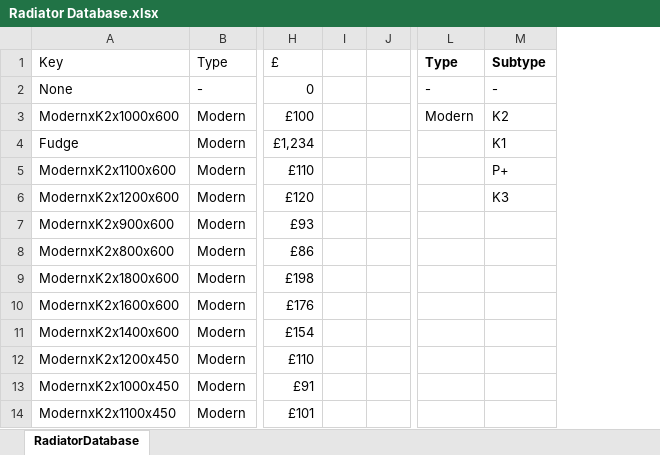
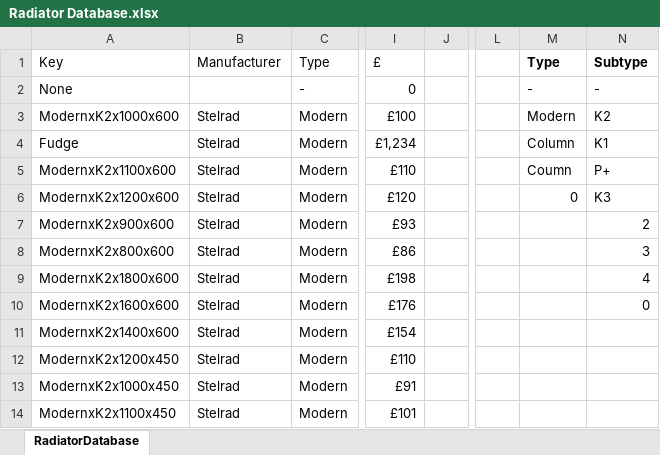
Before and after one commit to PhilipTB/radiators2, an Excel workbook: Radiator Database.xlsx, sheet RadiatorDatabase, drawn as a sheet; only a part is shown, gaps mark what is left out; values as stored, in another font and other column widths than the file's, no borders; table styles not drawn; removed rows and columns are numbered as before the commit, all else as after; the diff covers the shown part only; the diff names each change by its address in the sheet, - before the commit and + after, or states it on an @@ line.

```diff
--- a/Radiator Database.xlsx (sheet RadiatorDatabase)
+++ b/Radiator Database.xlsx (sheet RadiatorDatabase)
+column B (Manufacturer), rows 3-14: all Stelrad
-column I, empty
+column L, empty
-M4 (Type): (empty)
+M4 (Type): Column
-M5 (Type): (empty)
+M5 (Type): Coumn
-M6 (Type): (empty)
+M6 (Type): 0
-N7 (Subtype): (empty)
+N7 (Subtype): 2
-N8 (Subtype): (empty)
+N8 (Subtype): 3
-N9 (Subtype): (empty)
+N9 (Subtype): 4
-N10 (Subtype): (empty)
+N10 (Subtype): 0
```
Also changed, not shown: 19 added rows elsewhere in this sheet, formulas that keep their value, 1 other file.
